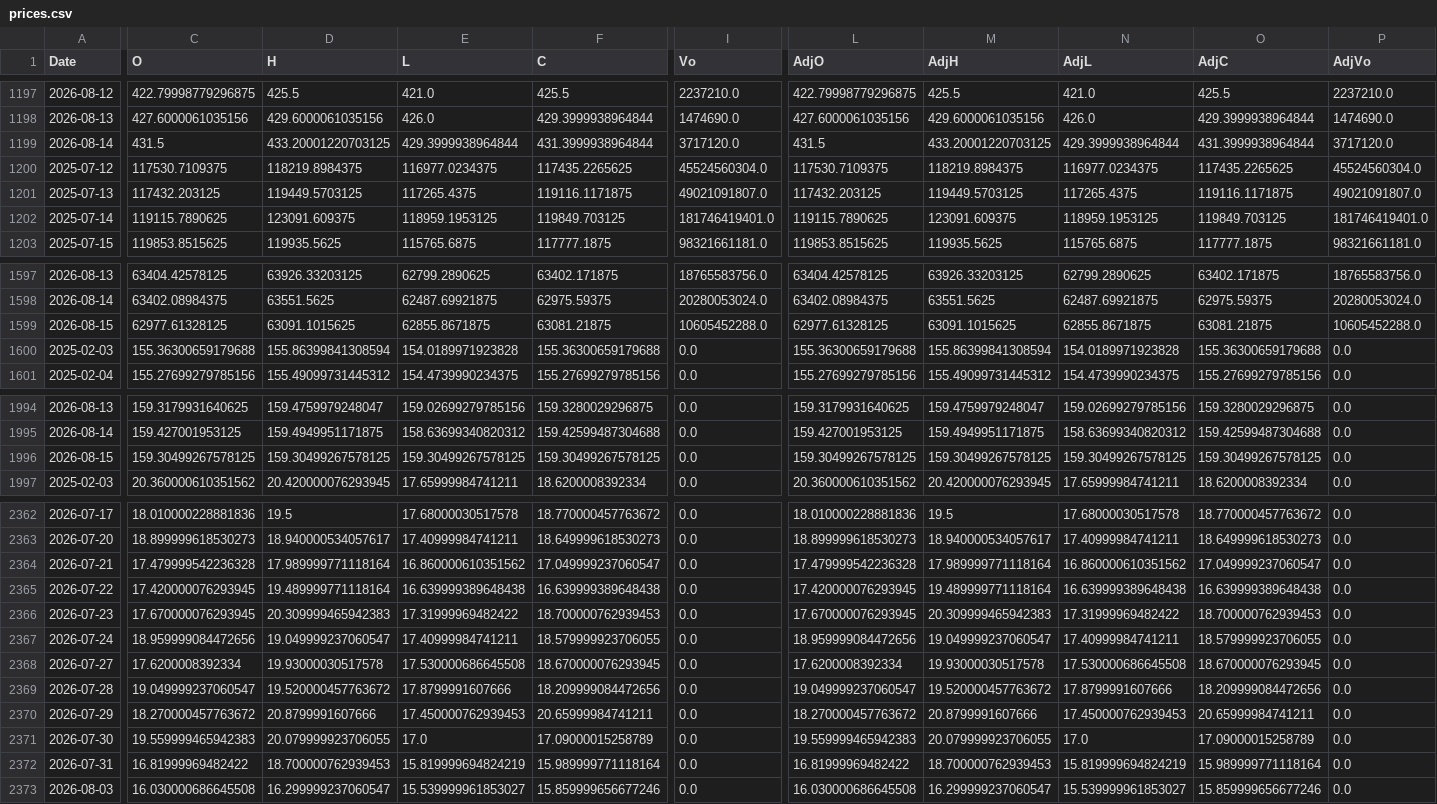
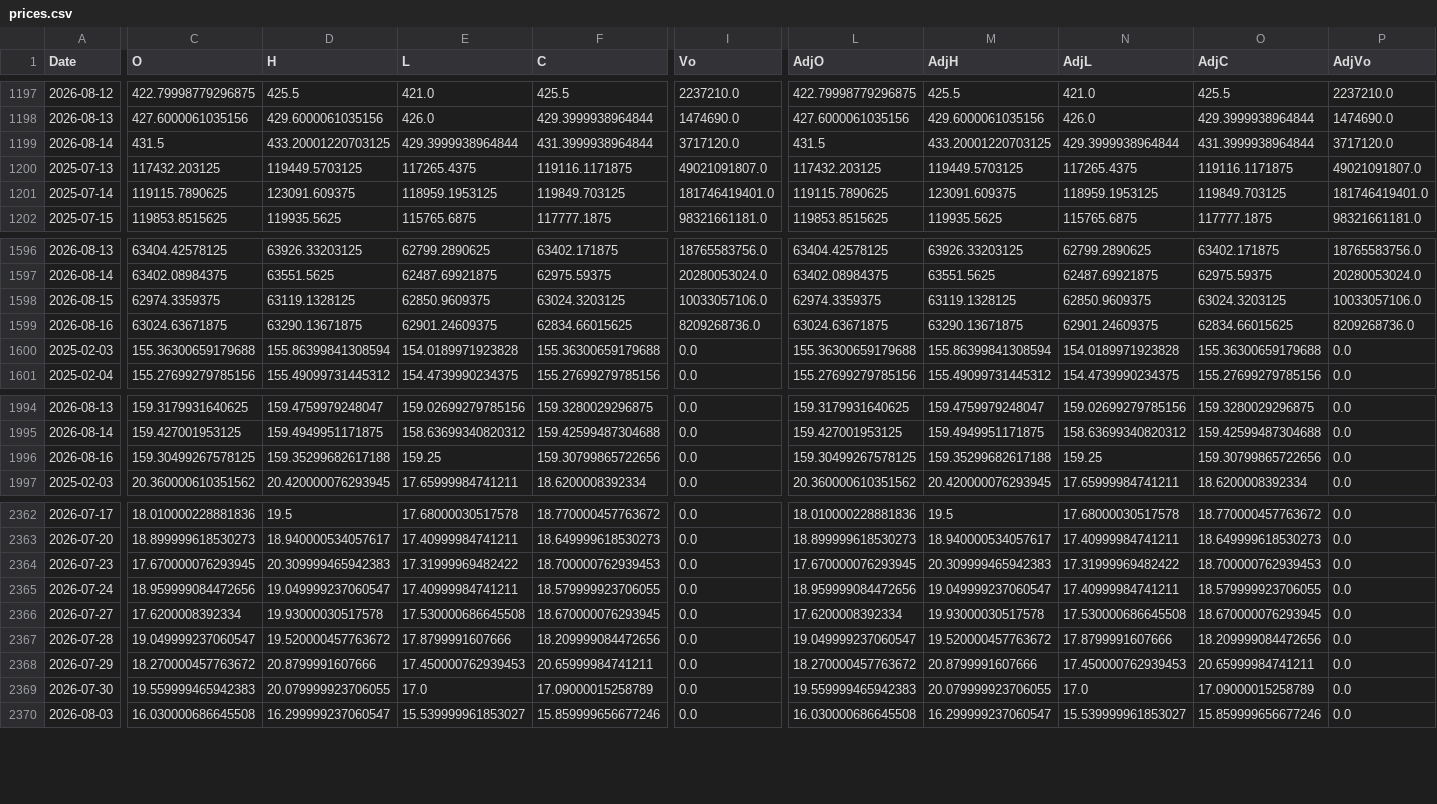
Before and after one commit to fireworkskomatsu-dotcom/weather_ai, a CSV file: prices.csv, drawn as a sheet; only a part is shown, gaps mark what is left out; removed rows and columns are numbered as before the commit, all else as after; rows hold the shown columns only; the diff names each change by its address in the sheet, - before the commit and + after, or states it on an @@ line.

```diff
--- a/prices.csv
+++ b/prices.csv
-row 1200: 2025-07-12 | 117530.7109375 | 118219.8984375 | 116977.0234375 | 117435.2265625 | 45524560304.0 | 117530.7109375 | 118219.8984375 | 116977.0234375 | 117435.2265625 | 45524560304.0
-C1598 (O): 62977.61328125
+C1598 (O): 62974.3359375
-D1598 (H): 63091.1015625
+D1598 (H): 63119.1328125
-E1598 (L): 62855.8671875
+E1598 (L): 62850.9609375
-F1598 (C): 63081.21875
+F1598 (C): 63024.3203125
-I1598 (Vo): 10605452288.0
+I1598 (Vo): 10033057106.0
-L1598 (AdjO): 62977.61328125
+L1598 (AdjO): 62974.3359375
-M1598 (AdjH): 63091.1015625
+M1598 (AdjH): 63119.1328125
-N1598 (AdjL): 62855.8671875
+N1598 (AdjL): 62850.9609375
-O1598 (AdjC): 63081.21875
+O1598 (AdjC): 63024.3203125
-P1598 (AdjVo): 10605452288.0
+P1598 (AdjVo): 10033057106.0
+row 1599: 2026-08-16 | 63024.63671875 | 63290.13671875 | 62901.24609375 | 62834.66015625 | 8209268736.0 | 63024.63671875 | 63290.13671875 | 62901.24609375 | 62834.66015625 | 8209268736.0
-A1996 (Date): 2026-08-15
+A1996 (Date): 2026-08-16
-D1996 (H): 159.30499267578125
+D1996 (H): 159.35299682617188
-E1996 (L): 159.30499267578125
+E1996 (L): 159.25
-F1996 (C): 159.30499267578125
+F1996 (C): 159.30799865722656
-M1996 (AdjH): 159.30499267578125
+M1996 (AdjH): 159.35299682617188
-N1996 (AdjL): 159.30499267578125
+N1996 (AdjL): 159.25
-O1996 (AdjC): 159.30499267578125
+O1996 (AdjC): 159.30799865722656
-row 2364: 2026-07-21 | 17.479999542236328 | 17.989999771118164 | 16.860000610351562 | 17.049999237060547 | 0.0 | 17.479999542236328 | 17.989999771118164 | 16.860000610351562 | 17.049999237060547 | 0.0
-row 2365: 2026-07-22 | 17.420000076293945 | 19.489999771118164 | 16.639999389648438 | 16.639999389648438 | 0.0 | 17.420000076293945 | 19.489999771118164 | 16.639999389648438 | 16.639999389648438 | 0.0
-row 2372: 2026-07-31 | 16.81999969482422 | 18.700000762939453 | 15.819999694824219 | 15.989999771118164 | 0.0 | 16.81999969482422 | 18.700000762939453 | 15.819999694824219 | 15.989999771118164 | 0.0
```
Also changed, not shown: 2 other files.
